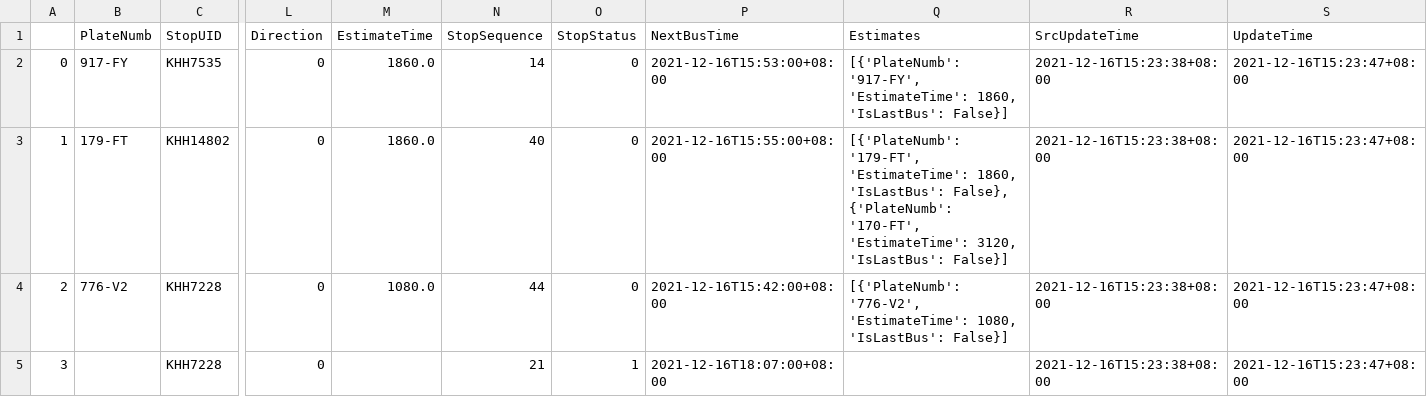
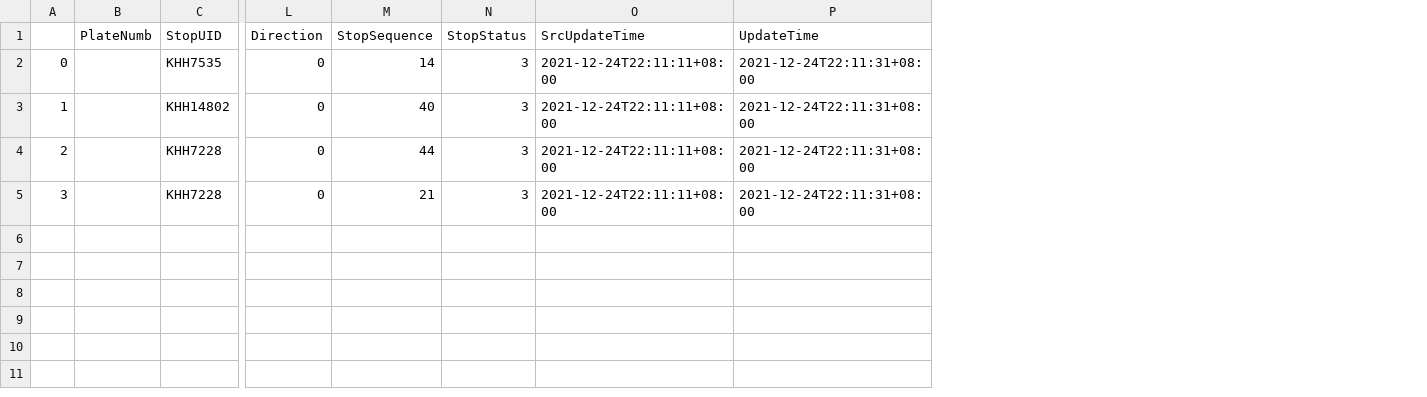
Before and after one commit to JunTeng1113/python, a CSV file: 程式設計(三)期末專題/csv/822.csv, drawn as a sheet; only a part is shown, gaps mark what is left out; removed rows and columns are numbered as before the commit, all else as after; the diff names each change by its address in the sheet, - before the commit and + after, or states it on an @@ line.

```diff
--- a/程式設計(三)期末專題/csv/822.csv
+++ b/程式設計(三)期末專題/csv/822.csv
-column M (EstimateTime), rows 2-4: 1860.0 | 1860.0 | 1080.0
-column P (NextBusTime), rows 2-5: 2021-12-16T15:53:00+08:00 | 2021-12-16T15:55:00+08:00 | 2021-12-16T15:42:00+08:00 | 2021-12-16T18:07:00+08:00
-column Q (Estimates), rows 2-4: [{'PlateNumb': '917-FY', 'EstimateTime': 1860, 'IsLastBus': False}] | [{'PlateNumb': '179-FT', 'EstimateTime': 1860, 'IsLastBus': False}, {'PlateNumb': '170-FT', 'EstimateTime': 3120, 'IsLastBus': False}] | [{'PlateNumb': '776-V2', 'EstimateTime': 1080, 'IsLastBus': False}]
-B2 (PlateNumb): 917-FY
+B2 (PlateNumb): (empty)
-N2:N4 (StopStatus): 0
+N2:N4 (StopStatus): 3
-O2:O5 (SrcUpdateTime): 2021-12-16T15:23:38+08:00
+O2:O5 (SrcUpdateTime): 2021-12-24T22:11:11+08:00
-P2:P5 (UpdateTime): 2021-12-16T15:23:47+08:00
+P2:P5 (UpdateTime): 2021-12-24T22:11:31+08:00
-B3 (PlateNumb): 179-FT
+B3 (PlateNumb): (empty)
-B4 (PlateNumb): 776-V2
+B4 (PlateNumb): (empty)
-N5 (StopStatus): 1
+N5 (StopStatus): 3
```
Also changed, not shown: 程式設計(三)期末專題/csv/2347.csv, 程式設計(三)期末專題/csv/4158.csv, 16 other files.
